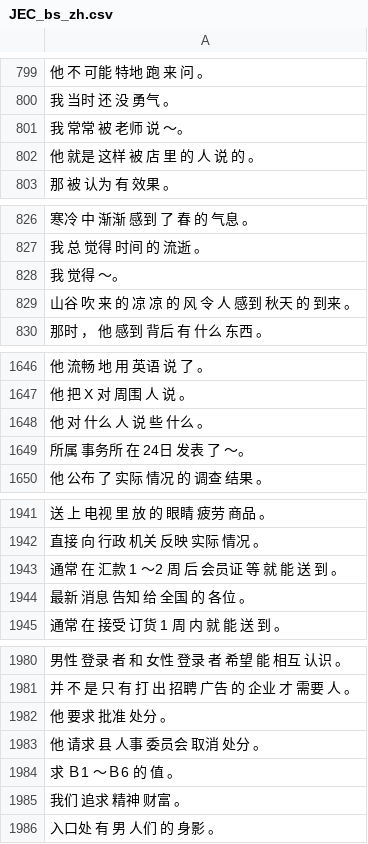
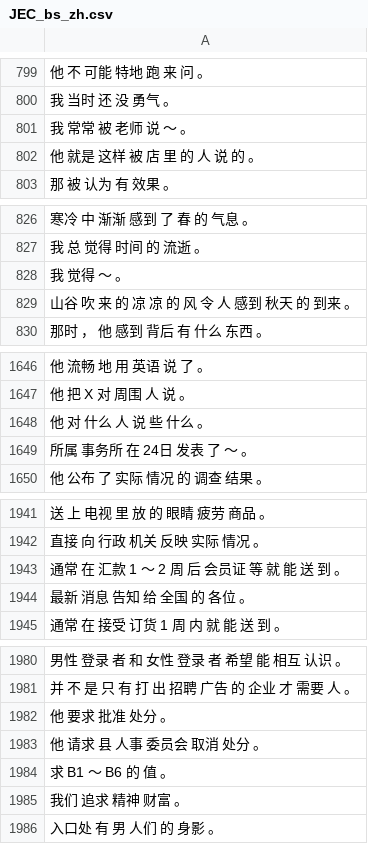
Before and after one commit to frecafloros/corpus, a CSV file: JEC_basic_sentence_v1-2/JEC_bs_zh.csv, drawn as a sheet; only a part is shown, gaps mark what is left out; the diff covers the shown part only; the diff names each change by its address in the sheet, - before the commit and + after, or states it on an @@ line.

```diff
--- a/JEC_basic_sentence_v1-2/JEC_bs_zh.csv
+++ b/JEC_basic_sentence_v1-2/JEC_bs_zh.csv
-A801: 我 常常 被 老师 说 〜。
+A801: 我 常常 被 老师 说 〜 。
-A828: 我 觉得 〜。
+A828: 我 觉得 〜 。
-A1649: 所属 事务所 在 24日 发表 了 〜。
+A1649: 所属 事务所 在 24日 发表 了 〜 。
-A1943: 通常 在 汇款 1 〜2 周 后 会员证 等 就 能 送 到 。
+A1943: 通常 在 汇款 1 〜 2 周 后 会员证 等 就 能 送 到 。
-A1984: 求 Ｂ1 〜Ｂ6 的 值 。
+A1984: 求 B1 〜 B6 的 值 。
```
Also changed, not shown: 26 edited cells elsewhere in this file.
